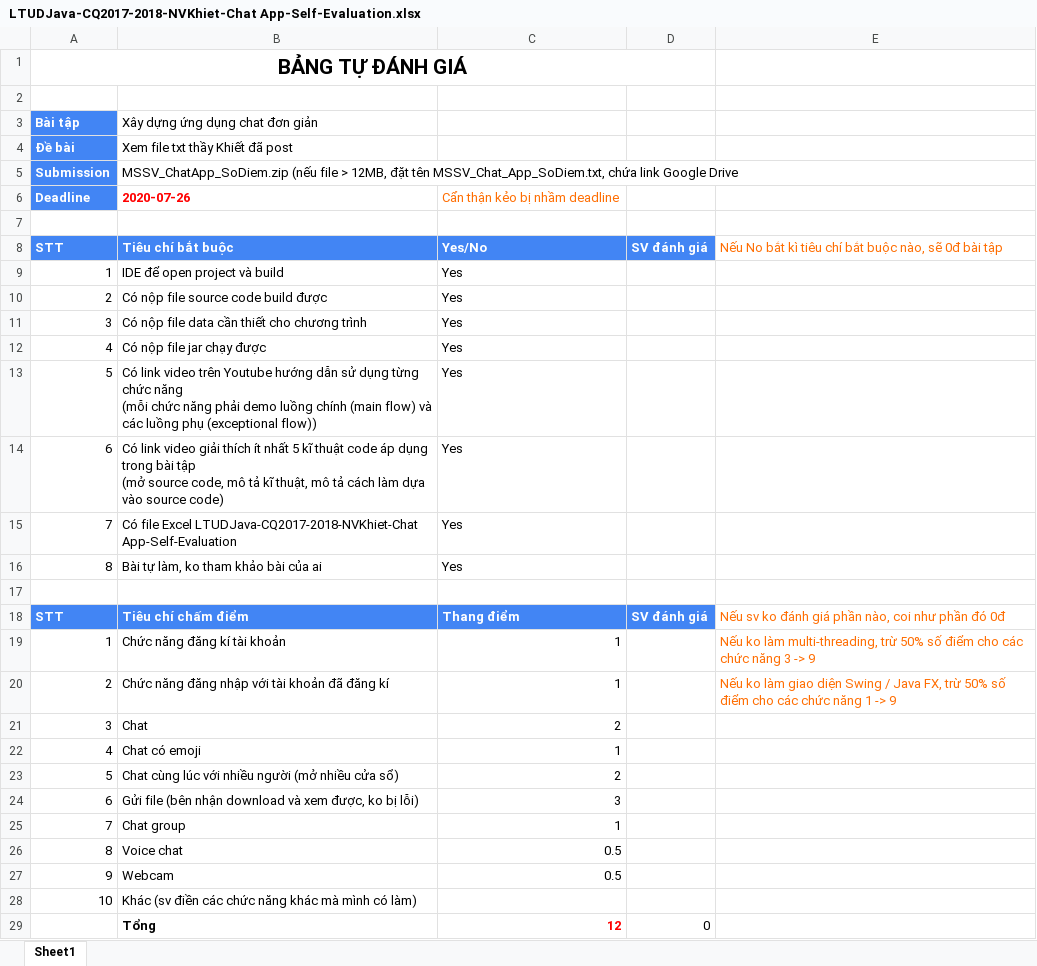
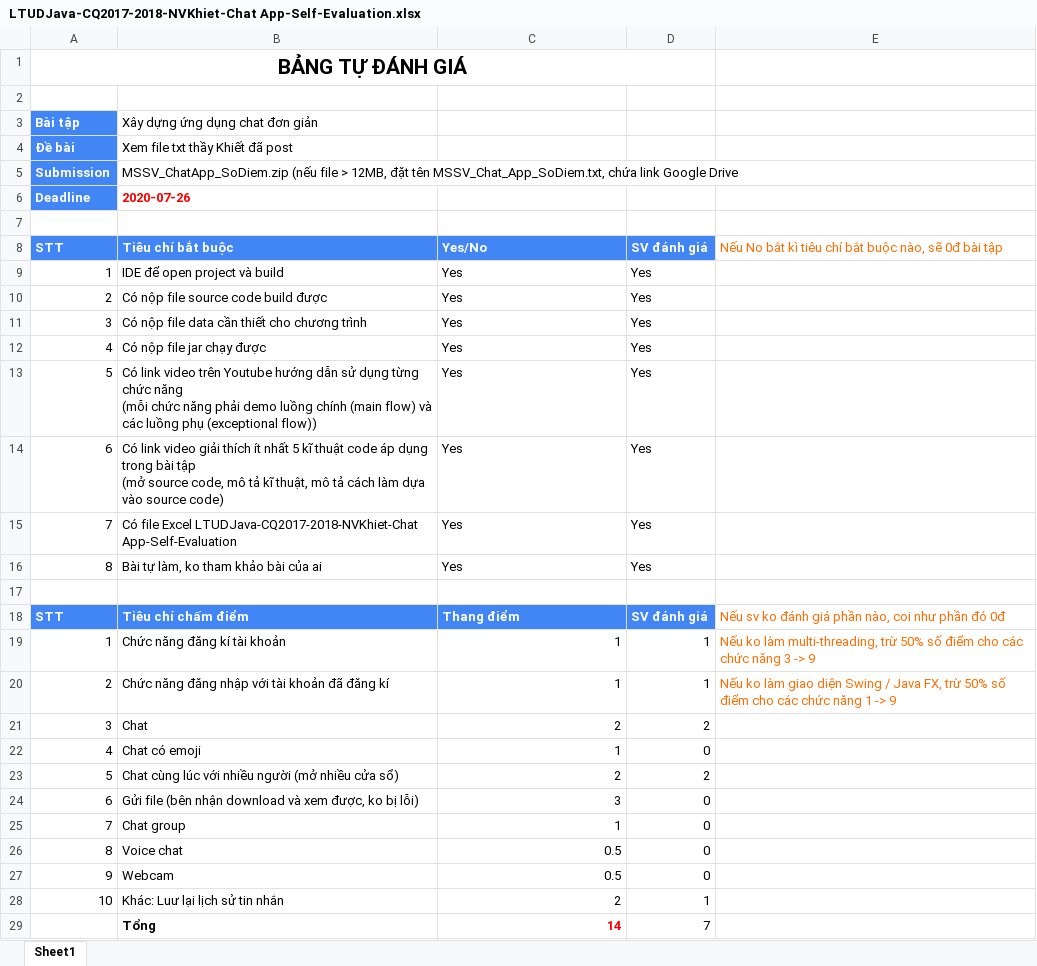
Before and after one commit to beohoang98/java-swing-chat-socket, an Excel workbook: LTUDJava-CQ2017-2018-NVKhiet-Chat App-Self-Evaluation.xlsx, sheet Sheet1, drawn as a sheet; values as stored, in another font and other column widths than the file's, no borders; charts and pictures not drawn; removed rows and columns are numbered as before the commit, all else as after; the diff names each change by its address in the sheet, - before the commit and + after, or states it on an @@ line.

```diff
--- a/LTUDJava-CQ2017-2018-NVKhiet-Chat App-Self-Evaluation.xlsx (sheet Sheet1)
+++ b/LTUDJava-CQ2017-2018-NVKhiet-Chat App-Self-Evaluation.xlsx (sheet Sheet1)
-C6: Cẩn thận kẻo bị nhầm deadline
+C6: (empty)
-D9:D16: (empty)
+D9:D16: Yes
-D19:D20: (empty)
+D19:D20: 1
-D21: (empty)
+D21: 2
-D22: (empty)
+D22: 0
-D23: (empty)
+D23: 2
-D24:D27: (empty)
+D24:D27: 0
-row 28: 10 | Khác (sv điền các chức năng khác mà mình có làm)
+row 28: 10 | Khác: Luư lại lịch sử tin nhắn | 2 | 1
-C29: 12
+C29: 14
-D29: 0
+D29: 7
```
Also changed, not shown: charts or pictures, 10 other files.
